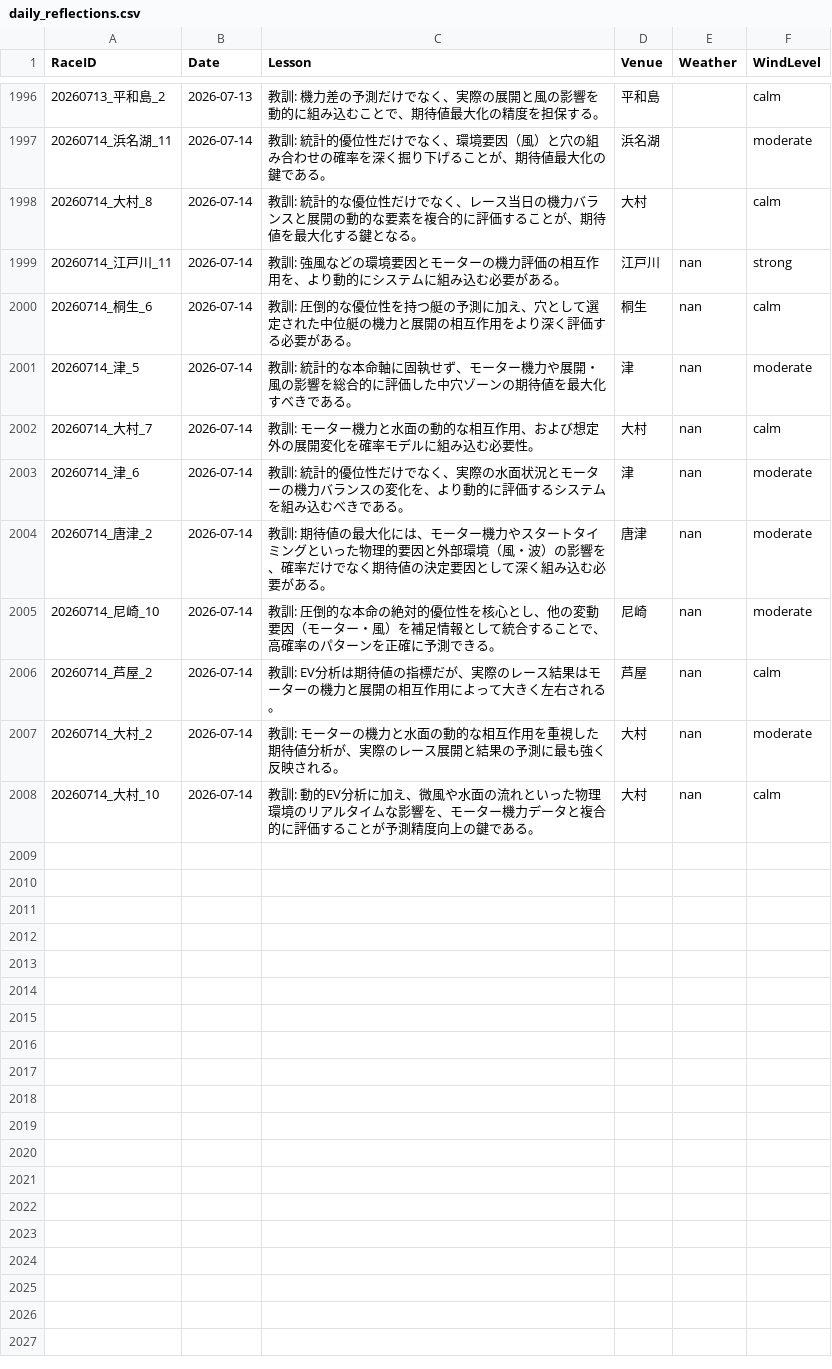
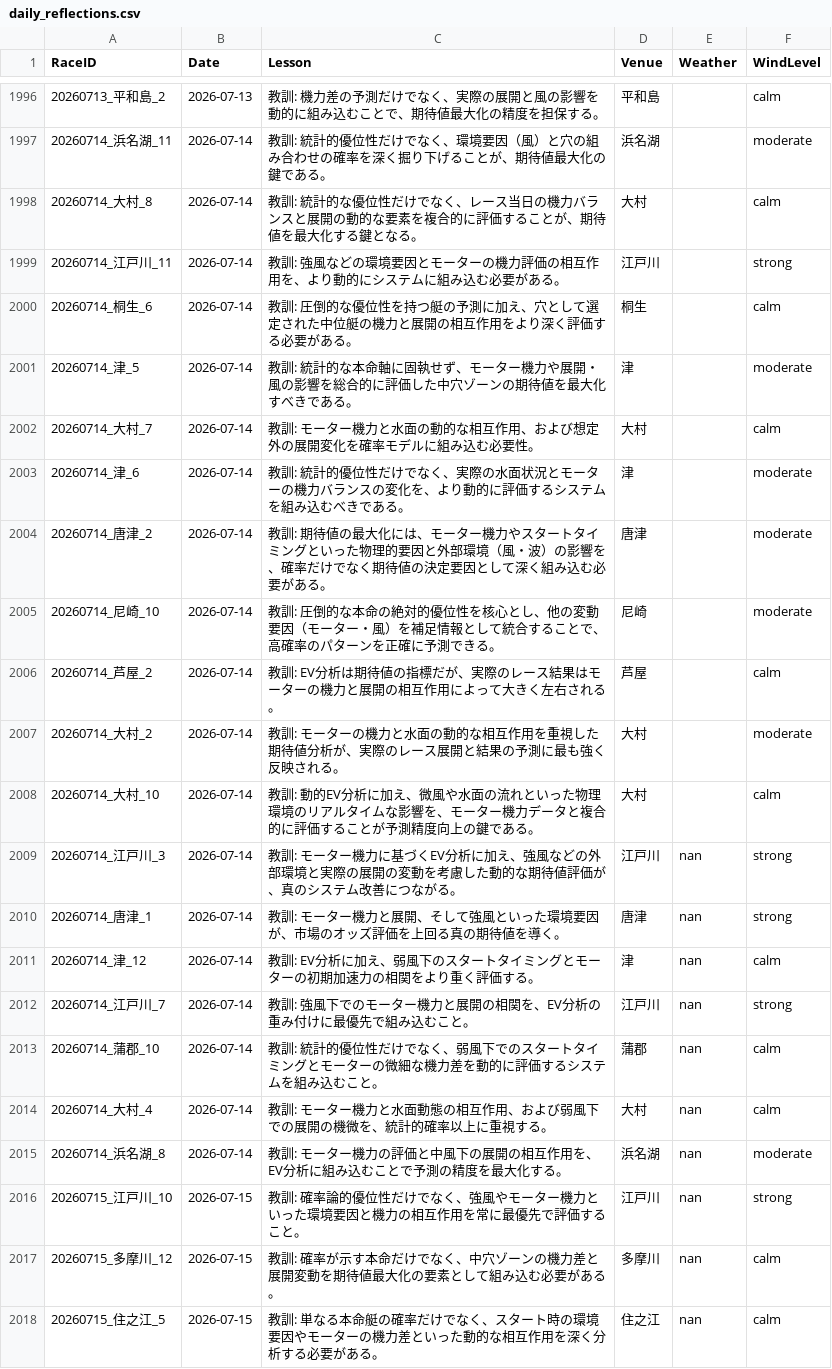
Before and after one commit to kids-masaru/Play, a CSV file: daily_data/daily_reflections.csv, drawn as a sheet; only a part is shown, gaps mark what is left out.

Commit message:
Auto-update dashboard data: 2026-10-02 08:45:05

```diff
--- a/daily_data/daily_reflections.csv
+++ b/daily_data/daily_reflections.csv
@@ -2001,11 +2001,21 @@ RaceID,Date,Lesson,Venue,Weather,WindLevel
 20260714_大村_8,2026-07-14,教訓: 統計的な優位性だけでなく、レース当日の機力バランスと展開の動的な要素を複合的に評価することが、期待値を最大化する鍵となる。,大村,,calm
-20260714_江戸川_11,2026-07-14,教訓: 強風などの環境要因とモーターの機力評価の相互作用を、より動的にシステムに組み込む必要がある。,江戸川,nan,strong
-20260714_桐生_6,2026-07-14,教訓: 圧倒的な優位性を持つ艇の予測に加え、穴として選定された中位艇の機力と展開の相互作用をより深く評価する必要がある。,桐生,nan,calm
-20260714_津_5,2026-07-14,教訓: 統計的な本命軸に固執せず、モーター機力や展開・風の影響を総合的に評価した中穴ゾーンの期待値を最大化すべきである。,津,nan,moderate
-20260714_大村_7,2026-07-14,教訓: モーター機力と水面の動的な相互作用、および想定外の展開変化を確率モデルに組み込む必要性。,大村,nan,calm
-20260714_津_6,2026-07-14,教訓: 統計的優位性だけでなく、実際の水面状況とモーターの機力バランスの変化を、より動的に評価するシステムを組み込むべきである。,津,nan,moderate
-20260714_唐津_2,2026-07-14,教訓: 期待値の最大化には、モーター機力やスタートタイミングといった物理的要因と外部環境（風・波）の影響を、確率だけでなく期待値の決定要因として深く組み込む必要がある。,唐津,nan,moderate
-20260714_尼崎_10,2026-07-14,教訓: 圧倒的な本命の絶対的優位性を核心とし、他の変動要因（モーター・風）を補足情報として統合することで、高確率のパターンを正確に予測できる。,尼崎,nan,moderate
-20260714_芦屋_2,2026-07-14,教訓: EV分析は期待値の指標だが、実際のレース結果はモーターの機力と展開の相互作用によって大きく左右される。,芦屋,nan,calm
-20260714_大村_2,2026-07-14,教訓: モーターの機力と水面の動的な相互作用を重視した期待値分析が、実際のレース展開と結果の予測に最も強く反映される。,大村,nan,moderate
-20260714_大村_10,2026-07-14,教訓: 動的EV分析に加え、微風や水面の流れといった物理環境のリアルタイムな影響を、モーター機力データと複合的に評価することが予測精度向上の鍵である。,大村,nan,calm
+20260714_江戸川_11,2026-07-14,教訓: 強風などの環境要因とモーターの機力評価の相互作用を、より動的にシステムに組み込む必要がある。,江戸川,,strong
+20260714_桐生_6,2026-07-14,教訓: 圧倒的な優位性を持つ艇の予測に加え、穴として選定された中位艇の機力と展開の相互作用をより深く評価する必要がある。,桐生,,calm
+20260714_津_5,2026-07-14,教訓: 統計的な本命軸に固執せず、モーター機力や展開・風の影響を総合的に評価した中穴ゾーンの期待値を最大化すべきである。,津,,moderate
+20260714_大村_7,2026-07-14,教訓: モーター機力と水面の動的な相互作用、および想定外の展開変化を確率モデルに組み込む必要性。,大村,,calm
+20260714_津_6,2026-07-14,教訓: 統計的優位性だけでなく、実際の水面状況とモーターの機力バランスの変化を、より動的に評価するシステムを組み込むべきである。,津,,moderate
+20260714_唐津_2,2026-07-14,教訓: 期待値の最大化には、モーター機力やスタートタイミングといった物理的要因と外部環境（風・波）の影響を、確率だけでなく期待値の決定要因として深く組み込む必要がある。,唐津,,moderate
+20260714_尼崎_10,2026-07-14,教訓: 圧倒的な本命の絶対的優位性を核心とし、他の変動要因（モーター・風）を補足情報として統合することで、高確率のパターンを正確に予測できる。,尼崎,,moderate
+20260714_芦屋_2,2026-07-14,教訓: EV分析は期待値の指標だが、実際のレース結果はモーターの機力と展開の相互作用によって大きく左右される。,芦屋,,calm
+20260714_大村_2,2026-07-14,教訓: モーターの機力と水面の動的な相互作用を重視した期待値分析が、実際のレース展開と結果の予測に最も強く反映される。,大村,,moderate
+20260714_大村_10,2026-07-14,教訓: 動的EV分析に加え、微風や水面の流れといった物理環境のリアルタイムな影響を、モーター機力データと複合的に評価することが予測精度向上の鍵である。,大村,,calm
+20260714_江戸川_3,2026-07-14,教訓: モーター機力に基づくEV分析に加え、強風などの外部環境と実際の展開の変動を考慮した動的な期待値評価が、真のシステム改善につながる。,江戸川,nan,strong
+20260714_唐津_1,2026-07-14,教訓: モーター機力と展開、そして強風といった環境要因が、市場のオッズ評価を上回る真の期待値を導く。,唐津,nan,strong
+20260714_津_12,2026-07-14,教訓: EV分析に加え、弱風下のスタートタイミングとモーターの初期加速力の相関をより重く評価する。,津,nan,calm
+20260714_江戸川_7,2026-07-14,教訓: 強風下でのモーター機力と展開の相関を、EV分析の重み付けに最優先で組み込むこと。,江戸川,nan,strong
+20260714_蒲郡_10,2026-07-14,教訓: 統計的優位性だけでなく、弱風下でのスタートタイミングとモーターの微細な機力差を動的に評価するシステムを組み込むこと。,蒲郡,nan,calm
+20260714_大村_4,2026-07-14,教訓: モーター機力と水面動態の相互作用、および弱風下での展開の機微を、統計的確率以上に重視する。,大村,nan,calm
+20260714_浜名湖_8,2026-07-14,教訓: モーター機力の評価と中風下の展開の相互作用を、EV分析に組み込むことで予測の精度を最大化する。,浜名湖,nan,moderate
+20260715_江戸川_10,2026-07-15,教訓: 確率論的優位性だけでなく、強風やモーター機力といった環境要因と機力の相互作用を常に最優先で評価すること。,江戸川,nan,strong
+20260715_多摩川_12,2026-07-15,教訓: 確率が示す本命だけでなく、中穴ゾーンの機力差と展開変動を期待値最大化の要素として組み込む必要がある。,多摩川,nan,calm
+20260715_住之江_5,2026-07-15,教訓: 単なる本命艇の確率だけでなく、スタート時の環境要因やモーターの機力差といった動的な相互作用を深く分析する必要がある。,住之江,nan,calm
```
Also changed, not shown: dashboard/public/daily_data/daily_reflections.csv, 8 other files.
